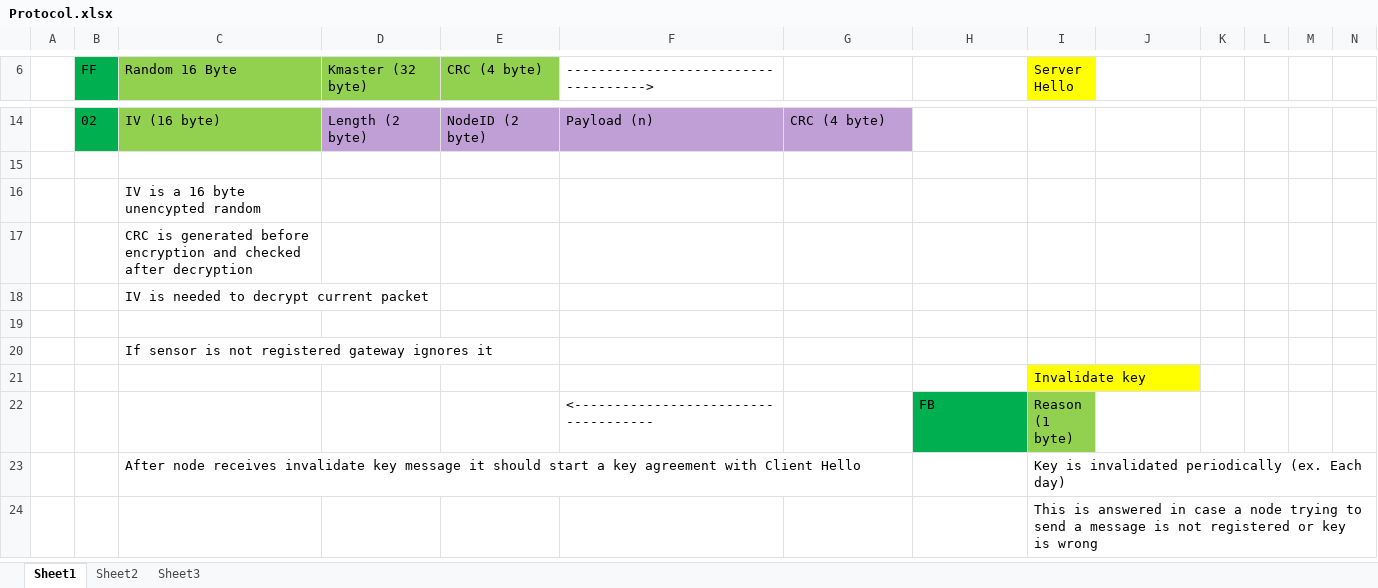
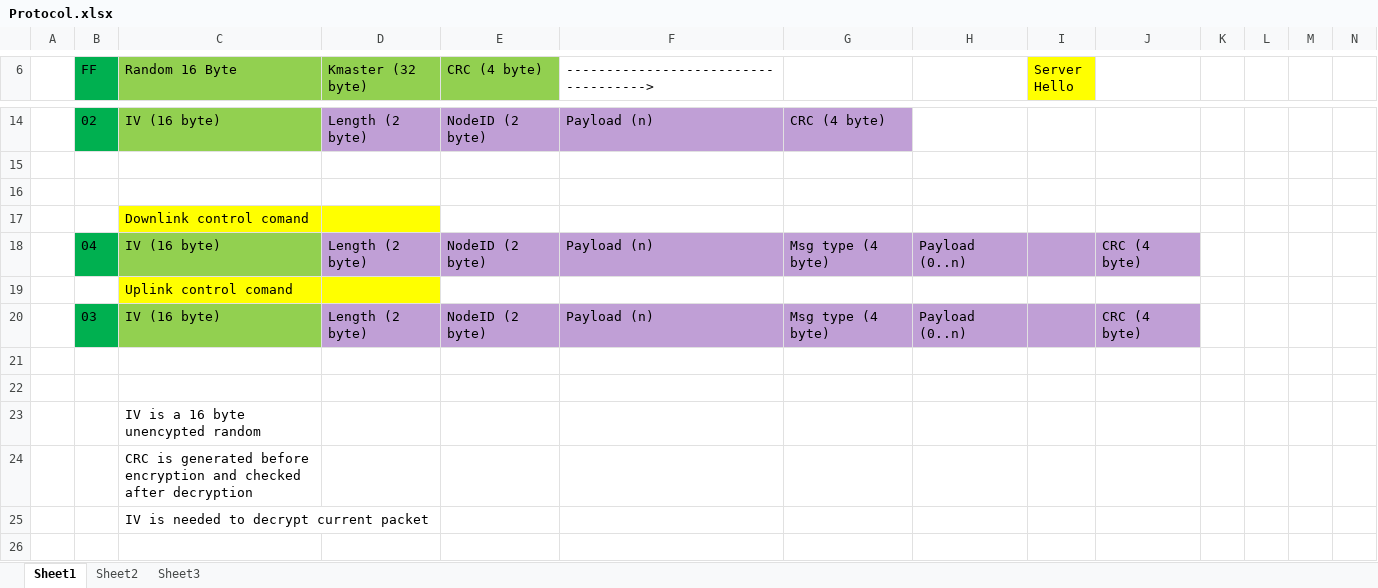
Before and after one commit to gmag11/EnigmaIOT, an Excel workbook: img/Protocol.xlsx, sheet Sheet1, drawn as a sheet; only a part is shown, gaps mark what is left out; the shorter side is filled out with more unchanged rows; values as stored, in another font and other column widths than the file's, no borders; rows hold the shown columns only; the diff names each change by its address in the sheet, - before the commit and + after, or states it on an @@ line.

```diff
--- a/img/Protocol.xlsx (sheet Sheet1)
+++ b/img/Protocol.xlsx (sheet Sheet1)
+row 16: (empty)
+row 17:  |  | Downlink control comand
+row 18:  | 04 | IV (16 byte) | Length (2 byte) | NodeID (2 byte) | Payload (n) | Msg type (4 byte) | Payload (0..n) |  | CRC (4 byte)
+row 19:  |  | Uplink control comand
+row 20:  | 03 | IV (16 byte) | Length (2 byte) | NodeID (2 byte) | Payload (n) | Msg type (4 byte) | Payload (0..n) |  | CRC (4 byte)
+row 21: (empty)
+row 22: (empty)
```
Also changed, not shown: 3 other files.
